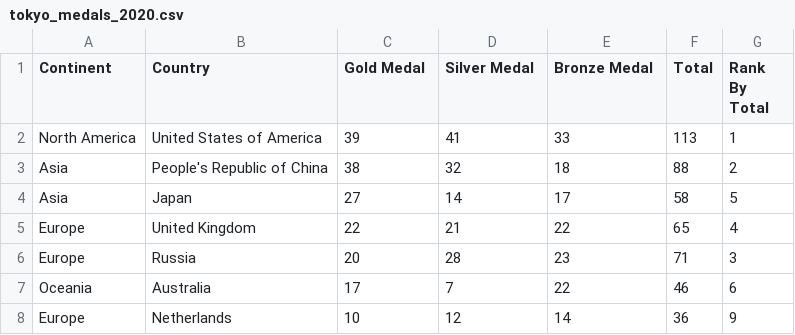
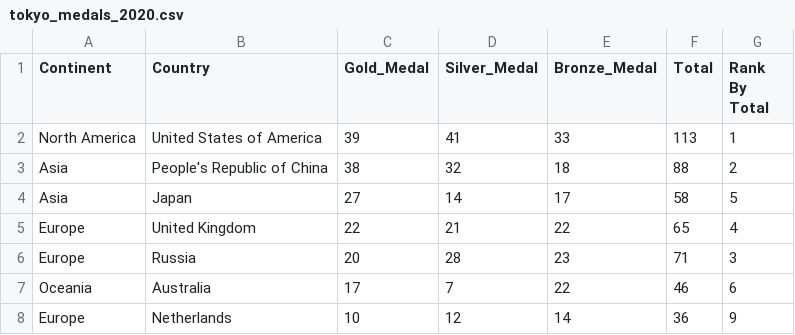
Before and after one commit to arisshayasmin/FIT3179-Assignment2, a CSV file: data/cleaned/tokyo_medals_2020.csv, drawn as a sheet; only a part is shown.

Commit message:
change field name

```diff
--- a/data/cleaned/tokyo_medals_2020.csv
+++ b/data/cleaned/tokyo_medals_2020.csv
@@ -1,2 +1,2 @@
-Continent,Country,Gold Medal,Silver Medal,Bronze Medal,Total,Rank By Total
+Continent,Country,Gold_Medal,Silver_Medal,Bronze_Medal,Total,Rank By Total
 North America,United States of America,39,41,33,113,1
```
